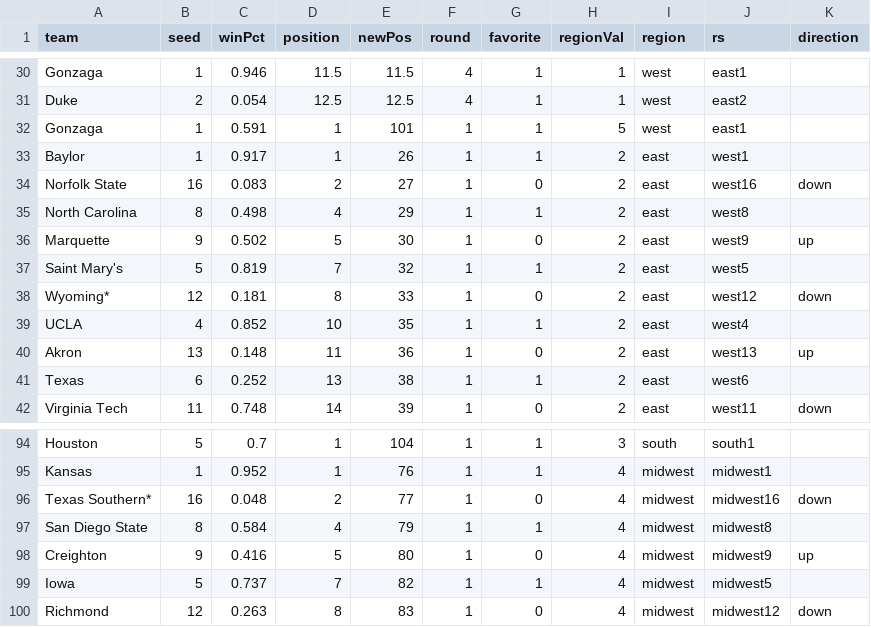
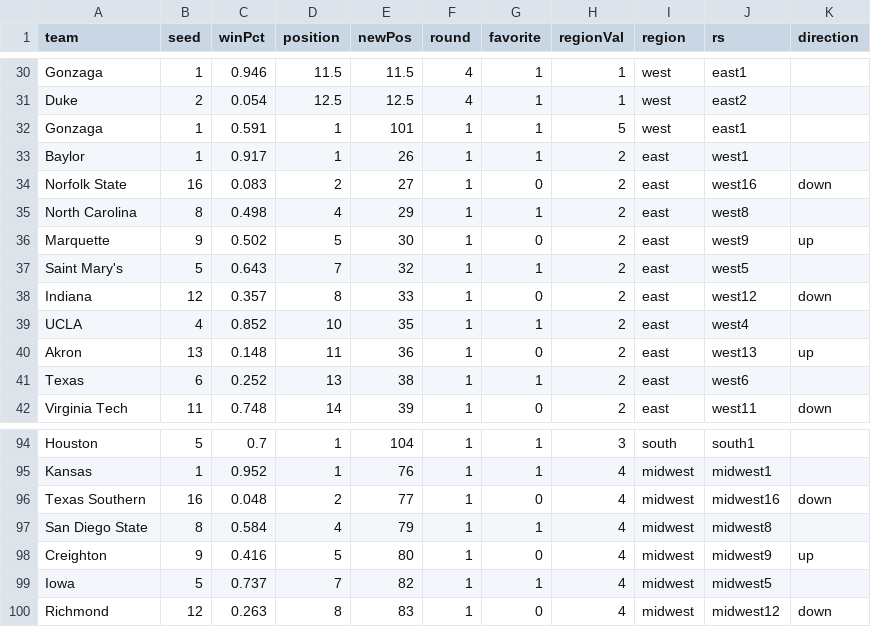
Before and after one commit to gcdean38/maneater, a CSV file: MarchMadness2022.csv, drawn as a sheet; only a part is shown, gaps mark what is left out.

Commit message:
first four 3/16 update

```diff
--- a/MarchMadness2022.csv
+++ b/MarchMadness2022.csv
@@ -36,4 +36,4 @@ North Carolina,8,0.498,4,29,1,1,2,east,west8,
 Marquette,9,0.502,5,30,1,0,2,east,west9,up
-Saint Mary's,5,0.819,7,32,1,1,2,east,west5,
-Wyoming*,12,0.181,8,33,1,0,2,east,west12,down
+Saint Mary's,5,0.643,7,32,1,1,2,east,west5,
+Indiana,12,0.357,8,33,1,0,2,east,west12,down
 UCLA,4,0.852,10,35,1,1,2,east,west4,
@@ -95,3 +95,3 @@ Houston,5,0.7,1,104,1,1,3,south,south1,
 Kansas,1,0.952,1,76,1,1,4,midwest,midwest1,
-Texas Southern*,16,0.048,2,77,1,0,4,midwest,midwest16,down
+Texas Southern,16,0.048,2,77,1,0,4,midwest,midwest16,down
 San Diego State,8,0.584,4,79,1,1,4,midwest,midwest8,
```
